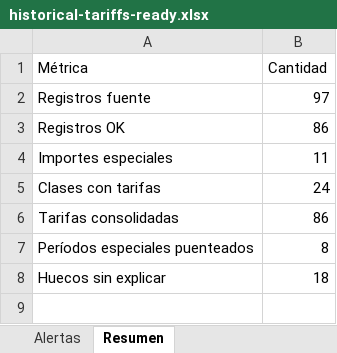
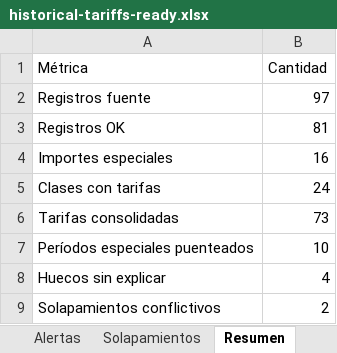
Before and after one commit to ulises-ayala/gestion-academia, an Excel workbook: exports/historical-tariffs-ready.xlsx, sheet Resumen, drawn as a sheet; values as stored, in another font and other column widths than the file's, no borders; the diff names each change by its address in the sheet, - before the commit and + after, or states it on an @@ line.

```diff
--- a/exports/historical-tariffs-ready.xlsx (sheet Resumen)
+++ b/exports/historical-tariffs-ready.xlsx (sheet Resumen)
+sheet tab: Solapamientos
-B3 (Cantidad): 86
+B3 (Cantidad): 81
-B4 (Cantidad): 11
+B4 (Cantidad): 16
-B6 (Cantidad): 86
+B6 (Cantidad): 73
-B7 (Cantidad): 8
+B7 (Cantidad): 10
-B8 (Cantidad): 18
+B8 (Cantidad): 4
+row 9: Solapamientos conflictivos | 2
```
Also changed, not shown: sheet Tarifas finales, sheet Alertas, sheet Importes especiales, exports/historical-tariffs-analysis.xlsx, 4 other files.
